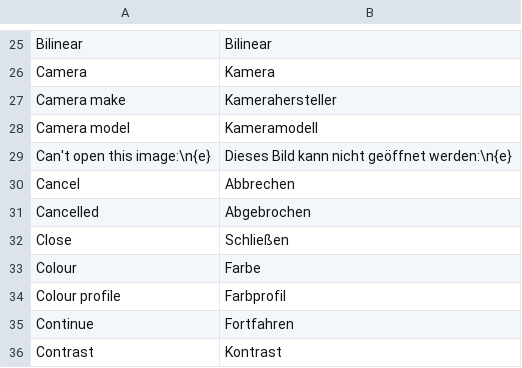
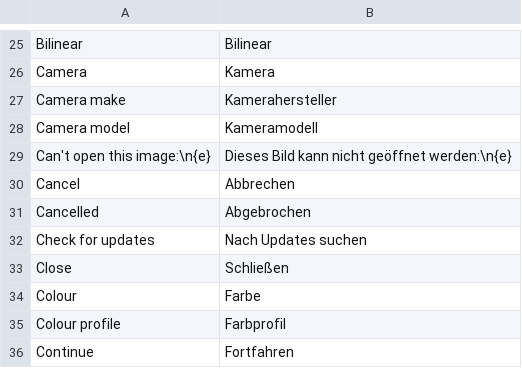
Before and after one commit to pyubero/lightview, a TSV file: locales/de.tsv, drawn as a sheet; only a part is shown, gaps mark what is left out; the shorter side is filled out with more unchanged rows; the diff names each change by its address in the sheet, - before the commit and + after, or states it on an @@ line.

```diff
--- a/locales/de.tsv
+++ b/locales/de.tsv
+row 32: Check for updates | Nach Updates suchen
```
Also changed, not shown: locales/es.tsv, locales/fr.tsv, 14 other files.
